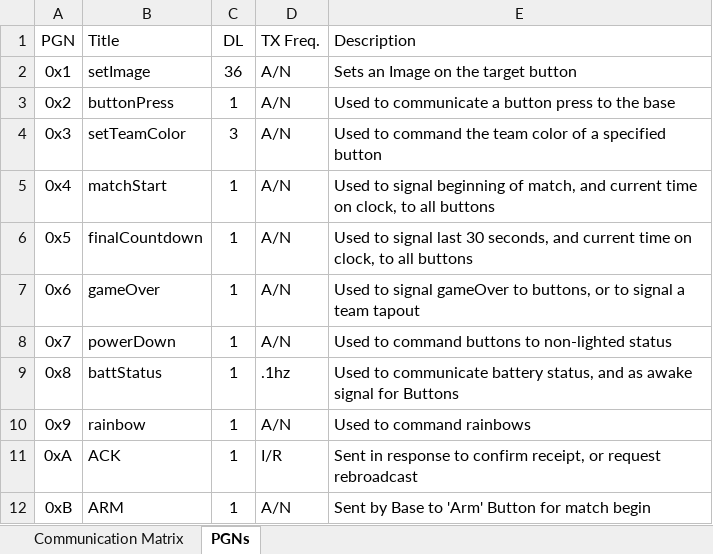
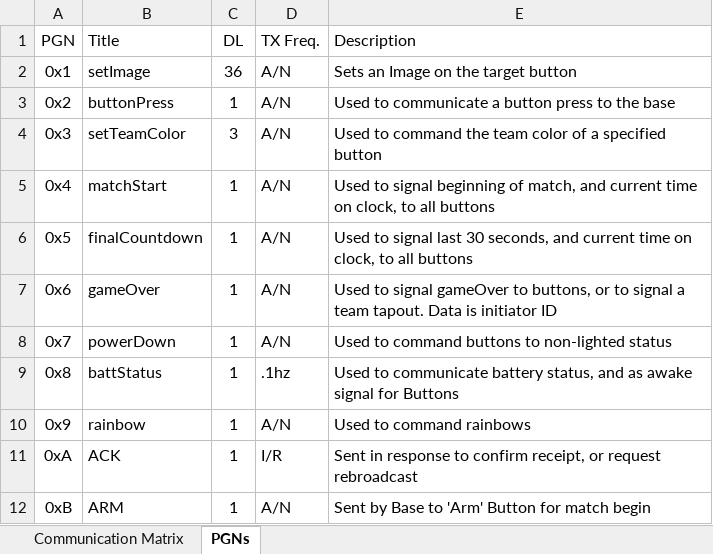
Before and after one commit to kbowen99/Drivers-Ready-Buttons, an Excel workbook: Drivers Ready Button Communication Matrix.xlsx, sheet PGNs, drawn as a sheet; values as stored, in another font and other column widths than the file's, no borders; the diff names each change by its address in the sheet, - before the commit and + after, or states it on an @@ line.

Commit message:
Button gameOver Tapout Broadcast

```diff
--- a/Drivers Ready Button Communication Matrix.xlsx (sheet PGNs)
+++ b/Drivers Ready Button Communication Matrix.xlsx (sheet PGNs)
-E7 (Description): …a team tapout
+E7 (Description): …a team tapout. Data is initiator ID
```
Also changed, not shown: sheet Communication Matrix, 4 other files.
